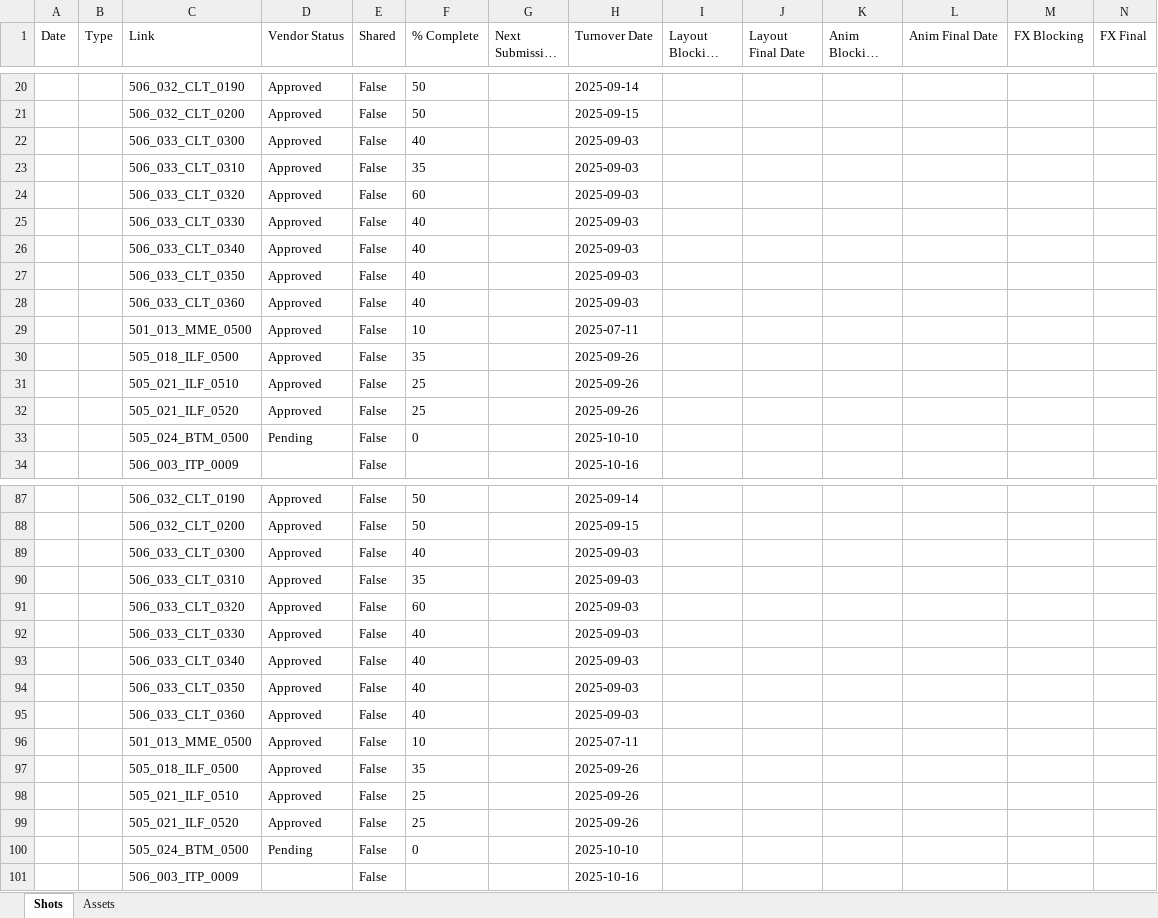
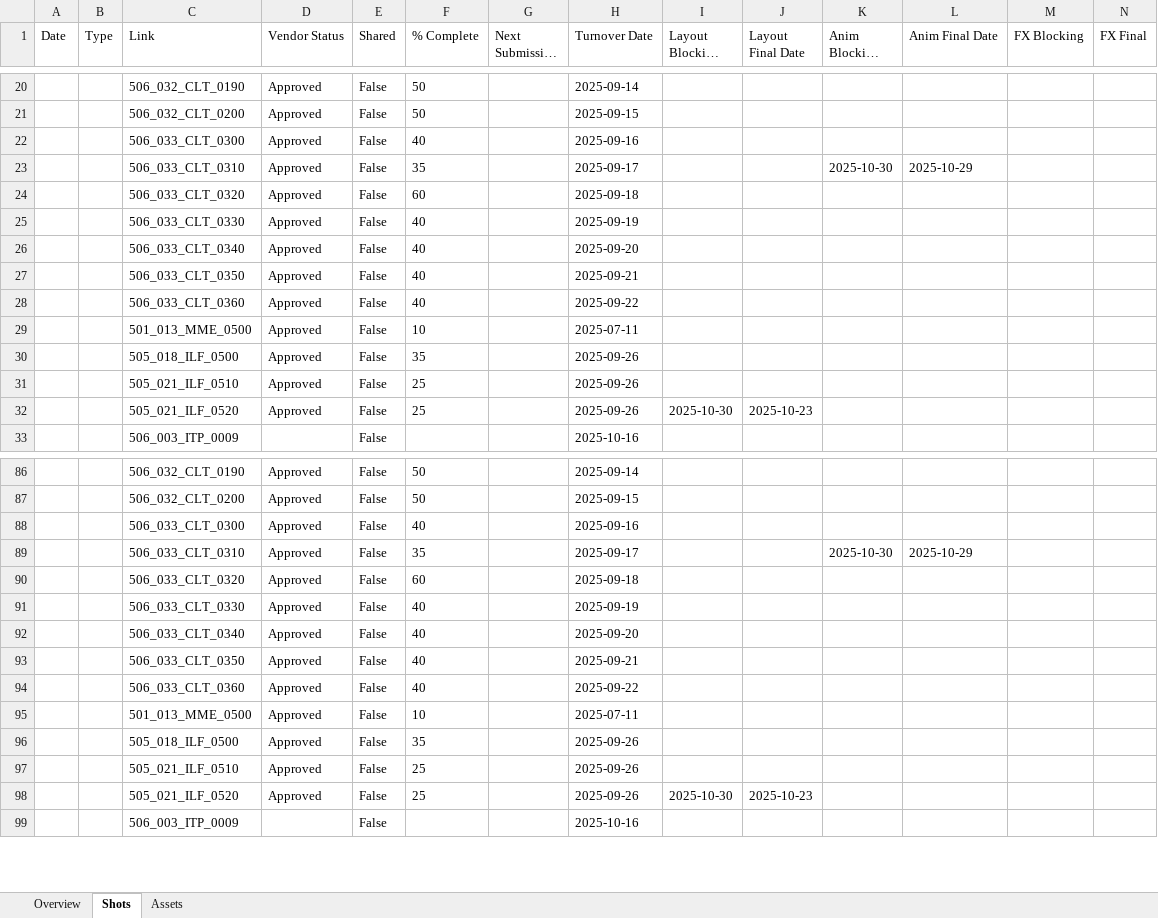
Before and after one commit to rischpierre/ayon-shotgrid, an Excel workbook: services/ami/ami/report.xlsx, sheet Shots, drawn as a sheet; only a part is shown, gaps mark what is left out; long unchanged cells end in …; values as stored, in another font and other column widths than the file's, no borders; removed rows and columns are numbered as before the commit, all else as after; rows hold the shown columns only; the diff covers the shown part only; the diff names each change by its address in the sheet, - before the commit and + after, or states it on an @@ line.

```diff
--- a/services/ami/ami/report.xlsx (sheet Shots)
+++ b/services/ami/ami/report.xlsx (sheet Shots)
+sheet tab: Overview
-H22 (Turnover Date): 2025-09-03
+H22 (Turnover Date): 2025-09-16
-H23 (Turnover Date): 2025-09-03
+H23 (Turnover Date): 2025-09-17
-K23 (Anim Blocking Date): (empty)
+K23 (Anim Blocking Date): 2025-10-30
-L23 (Anim Final Date): (empty)
+L23 (Anim Final Date): 2025-10-29
-H24 (Turnover Date): 2025-09-03
+H24 (Turnover Date): 2025-09-18
-H25 (Turnover Date): 2025-09-03
+H25 (Turnover Date): 2025-09-19
-H26 (Turnover Date): 2025-09-03
+H26 (Turnover Date): 2025-09-20
-H27 (Turnover Date): 2025-09-03
+H27 (Turnover Date): 2025-09-21
-H28 (Turnover Date): 2025-09-03
+H28 (Turnover Date): 2025-09-22
-I32 (Layout Blocking Date): (empty)
+I32 (Layout Blocking Date): 2025-10-30
-J32 (Layout Final Date): (empty)
+J32 (Layout Final Date): 2025-10-23
-row 33:  |  | 505_024_BTM_0500 | Pending | False | 0 |  | 2025-10-10
-H88 (Turnover Date): 2025-09-03
+H88 (Turnover Date): 2025-09-16
-H89 (Turnover Date): 2025-09-03
+H89 (Turnover Date): 2025-09-17
-K89 (Anim Blocking Date): (empty)
+K89 (Anim Blocking Date): 2025-10-30
-L89 (Anim Final Date): (empty)
+L89 (Anim Final Date): 2025-10-29
-H90 (Turnover Date): 2025-09-03
+H90 (Turnover Date): 2025-09-18
-H91 (Turnover Date): 2025-09-03
+H91 (Turnover Date): 2025-09-19
-H92 (Turnover Date): 2025-09-03
+H92 (Turnover Date): 2025-09-20
-H93 (Turnover Date): 2025-09-03
+H93 (Turnover Date): 2025-09-21
-H94 (Turnover Date): 2025-09-03
+H94 (Turnover Date): 2025-09-22
-I98 (Layout Blocking Date): (empty)
+I98 (Layout Blocking Date): 2025-10-30
-J98 (Layout Final Date): (empty)
+J98 (Layout Final Date): 2025-10-23
-row 100:  |  | 505_024_BTM_0500 | Pending | False | 0 |  | 2025-10-10
```
Also changed, not shown: 2 edited cells elsewhere in this sheet, services/ami/ami/template.xlsx, 1 other file.
